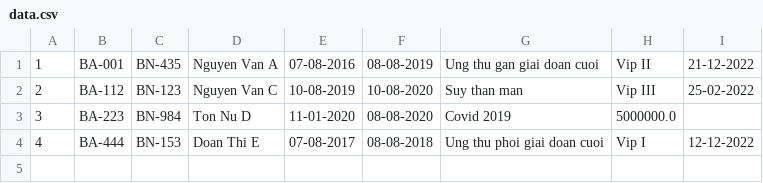
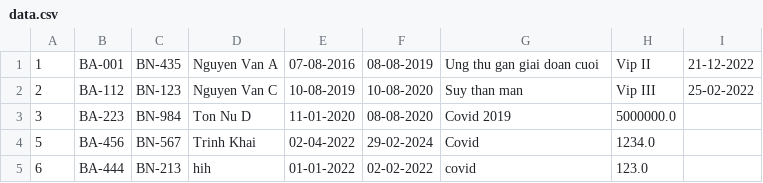
Before and after one commit to TrinhKhaii/C1121G1-TruongTrinhKhai, a CSV file: C1121G1 - TruongTrinhKhai/module_2/out/production/module_2/final_exam/data/data.csv, drawn as a sheet.

```diff
--- a/C1121G1 - TruongTrinhKhai/module_2/out/production/module_2/final_exam/data/data.csv
+++ b/C1121G1 - TruongTrinhKhai/module_2/out/production/module_2/final_exam/data/data.csv
@@ -3,2 +3,3 @@
 3,BA-223,BN-984,Ton Nu D,11-01-2020,08-08-2020,Covid 2019,5000000.0
-4,BA-444,BN-153,Doan Thi E,07-08-2017,08-08-2018,Ung thu phoi giai doan cuoi,Vip I,12-12-2022
+5,BA-456,BN-567,Trinh Khai,02-04-2022,29-02-2024,Covid,1234.0
+6,BA-444,BN-213,hih,01-01-2022,02-02-2022,covid,123.0
```
Also changed, not shown: C1121G1 - TruongTrinhKhai/module_2/src/final_exam/data/data.csv, 4 other files.
